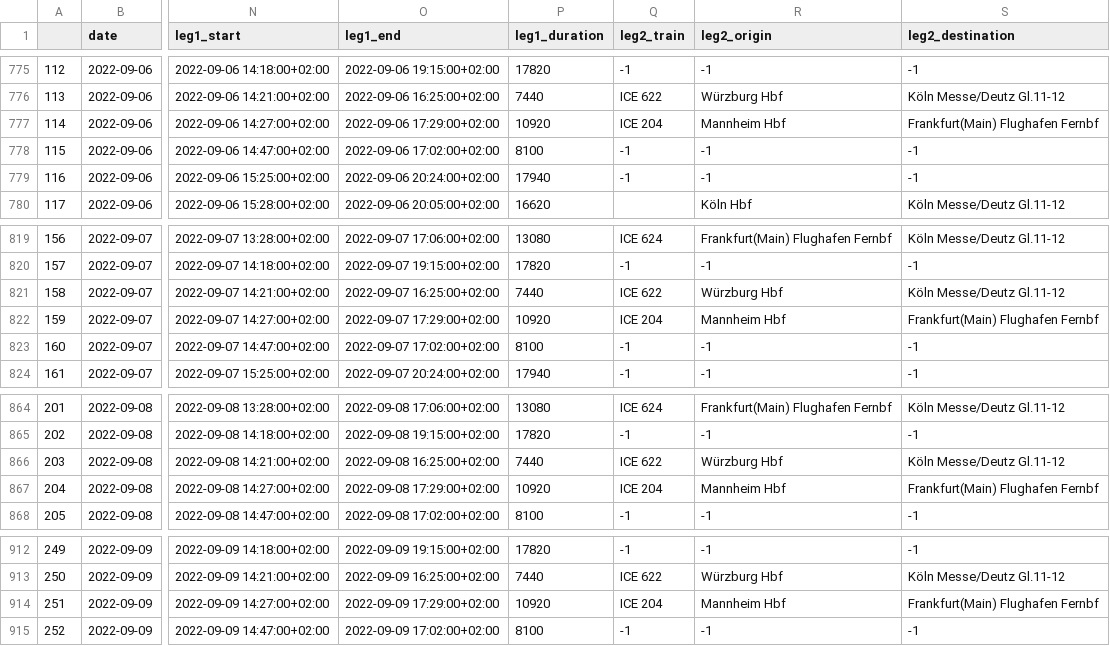
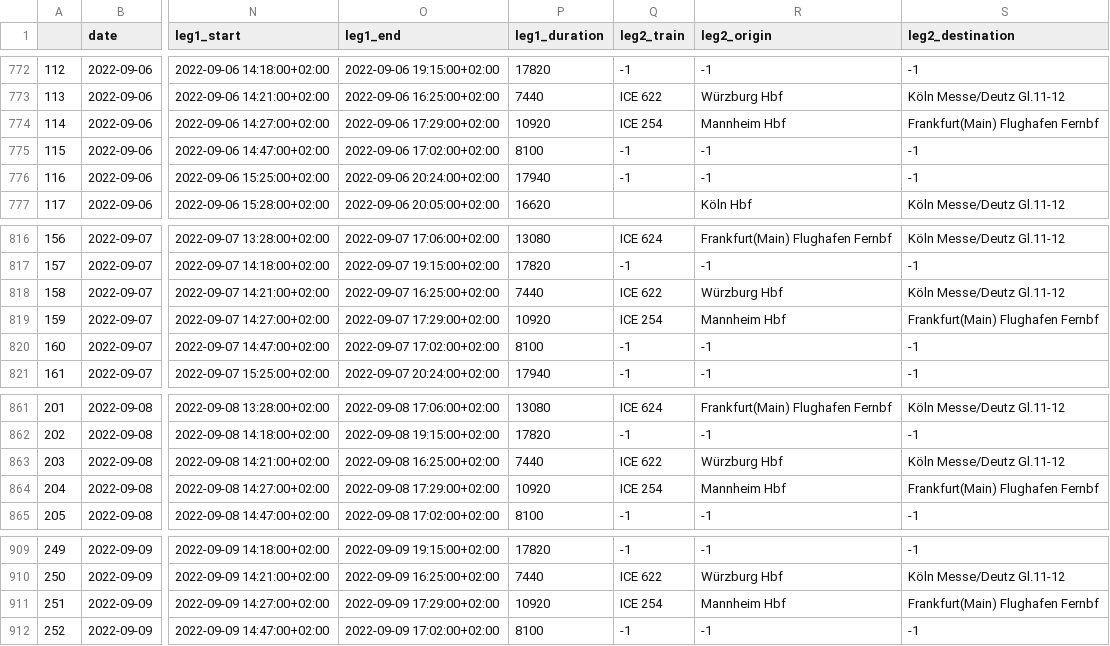
Before and after one commit to Good-Train-Bad-Train/gtbt, a CSV file: data/journeyindex.csv, drawn as a sheet; only a part is shown, gaps mark what is left out; addresses are those after the commit; the diff covers the shown part only; the diff names each change by its address in the sheet, - before the commit and + after, or states it on an @@ line.

```diff
--- a/data/journeyindex.csv
+++ b/data/journeyindex.csv
-Q774 (leg2_train): ICE 204
+Q774 (leg2_train): ICE 254
-Q819 (leg2_train): ICE 204
+Q819 (leg2_train): ICE 254
-Q864 (leg2_train): ICE 204
+Q864 (leg2_train): ICE 254
-Q911 (leg2_train): ICE 204
+Q911 (leg2_train): ICE 254
```
Also changed, not shown: 4 removed rows and 1 edited cell elsewhere in this file, 1 other file.
